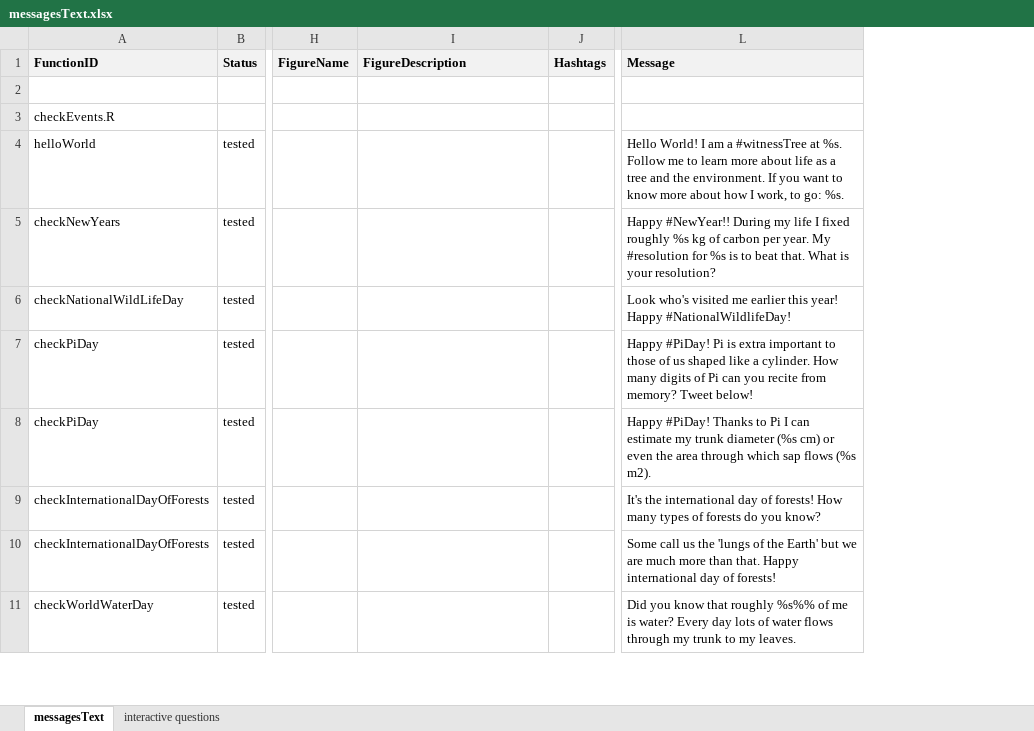
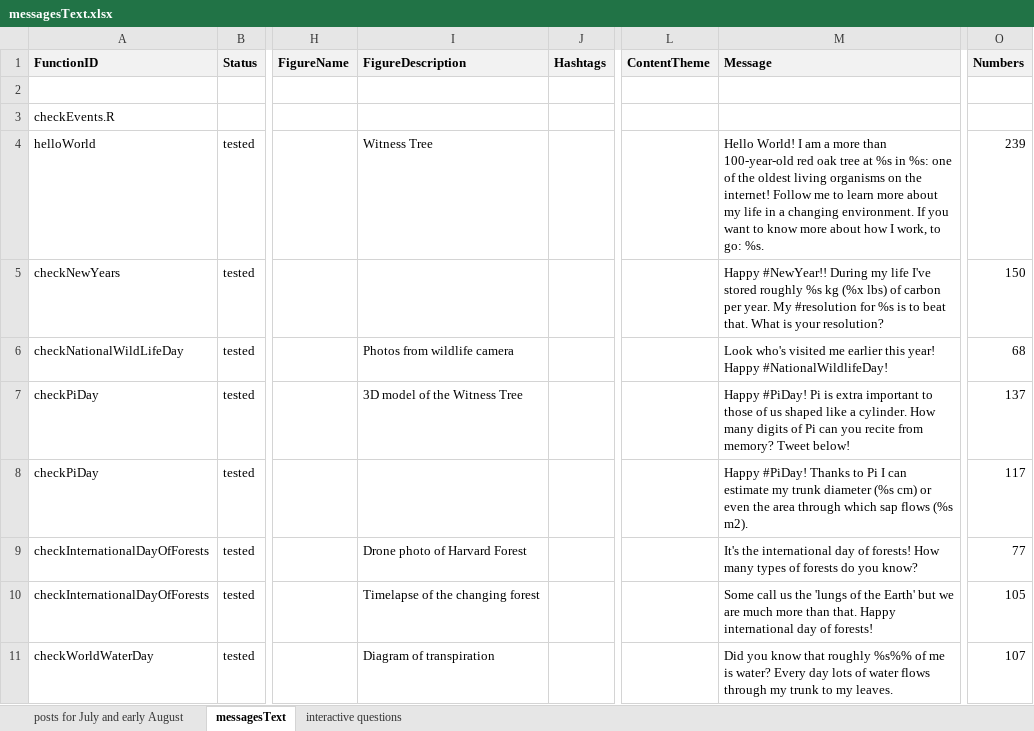
Before and after one commit to RademacherTim/witnessTree, an Excel workbook: messagesText.xlsx, sheet messagesText, drawn as a sheet; only a part is shown, gaps mark what is left out; values as stored, in another font and other column widths than the file's, no borders; conditional formats not drawn; addresses are those after the commit; the diff covers the shown part only; the diff names each change by its address in the sheet, - before the commit and + after, or states it on an @@ line.

Commit message:
House keeping. Mainly, started to reword to call posts posts instead of messages. Also updated the helloWorld function.

```diff
--- a/messagesText.xlsx (sheet messagesText)
+++ b/messagesText.xlsx (sheet messagesText)
+sheet tab: posts for July and early August
+column L (ContentTheme), empty
+column O (Numbers), rows 4-11: 239 | 150 | 68 | 137 | 117 | 77 | 105 | 107
-I4 (FigureDescription): (empty)
+I4 (FigureDescription): Witness Tree
-M4 (Message): …am a #witnessTree at %s. Follow me to learn more about life as a tree and the environment. If…
+M4 (Message): …am a more than 100-year-old red oak tree at %s in %s: one of the oldest living organisms on the internet! Follow me to learn more about my life in a changing environment. If…
-M5 (Message): …my life I fixed roughly %s kg of carbon…
+M5 (Message): …my life I've stored roughly %s kg (%x lbs) of carbon…
-I6 (FigureDescription): (empty)
+I6 (FigureDescription): Photos from wildlife camera
-I7 (FigureDescription): (empty)
+I7 (FigureDescription): 3D model of the Witness Tree
-I9 (FigureDescription): (empty)
+I9 (FigureDescription): Drone photo of Harvard Forest
-I10 (FigureDescription): (empty)
+I10 (FigureDescription): Timelapse of the changing forest
-I11 (FigureDescription): (empty)
+I11 (FigureDescription): Diagram of transpiration
```
Also changed, not shown: 18 added rows, 2 removed rows and 43 edited cells elsewhere in this sheet, sheet interactive questions, hidden cells, 7 other files.
